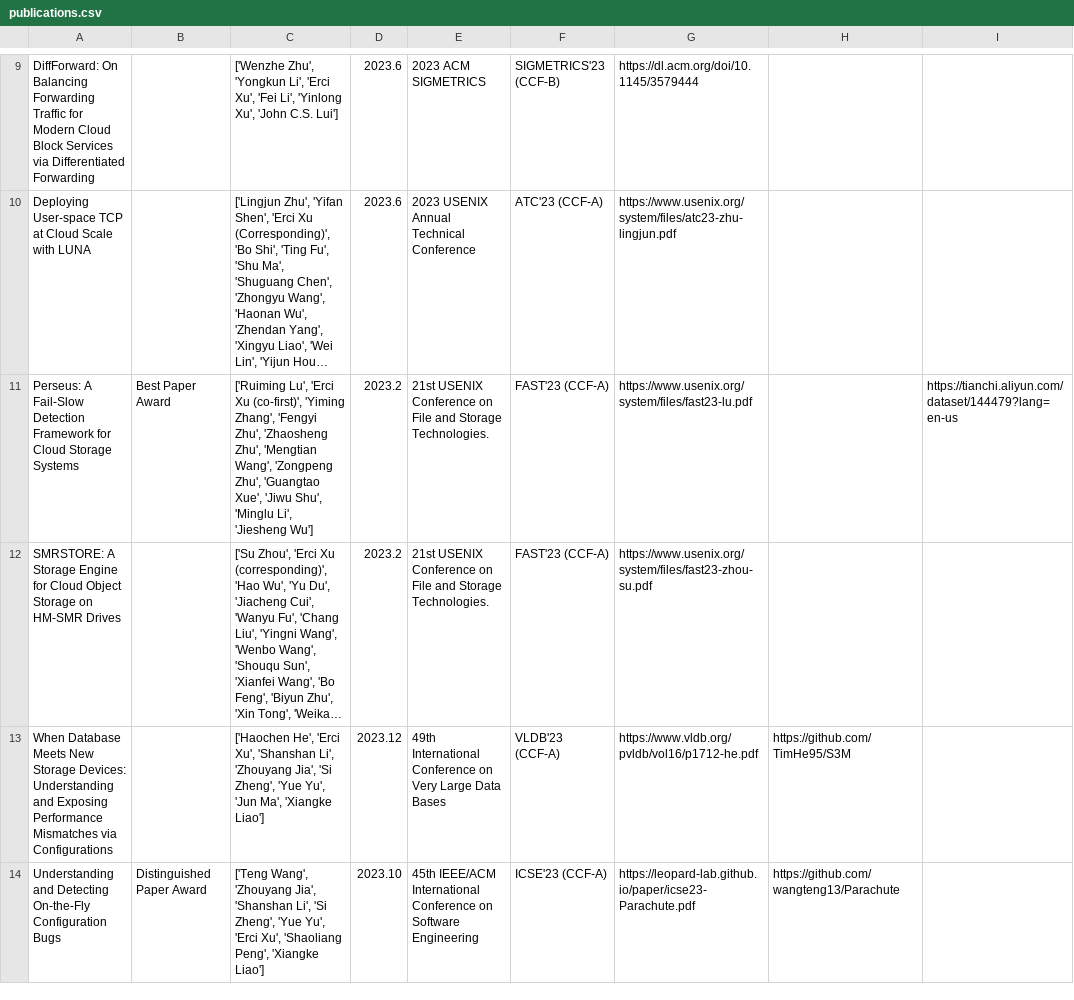
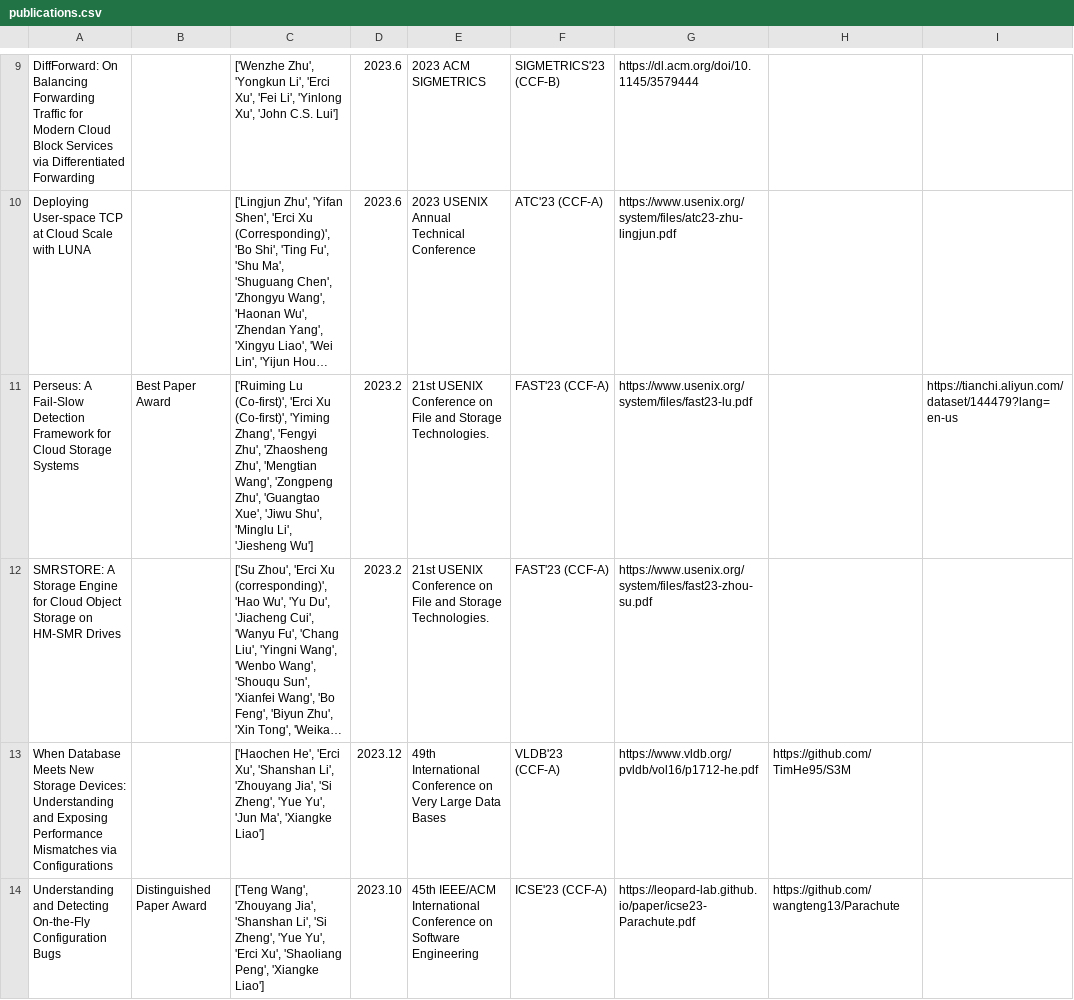
Before and after one commit to giorgioercixu/giorgioercixu.github.io, a CSV file: static/publications.csv, drawn as a sheet; only a part is shown, gaps mark what is left out; long unchanged cells end in …; the diff covers the shown part only; the diff names each change by its address in the sheet, - before the commit and + after, or states it on an @@ line.

```diff
--- a/static/publications.csv
+++ b/static/publications.csv
-C11: ['Ruiming Lu', 'Erci Xu (co-first)', 'Yiming Zhang',…
+C11: ['Ruiming Lu (Co-first)', 'Erci Xu (Co-first)', 'Yiming Zhang',…
```
Also changed, not shown: 2 edited cells elsewhere in this file, 8 other files.
